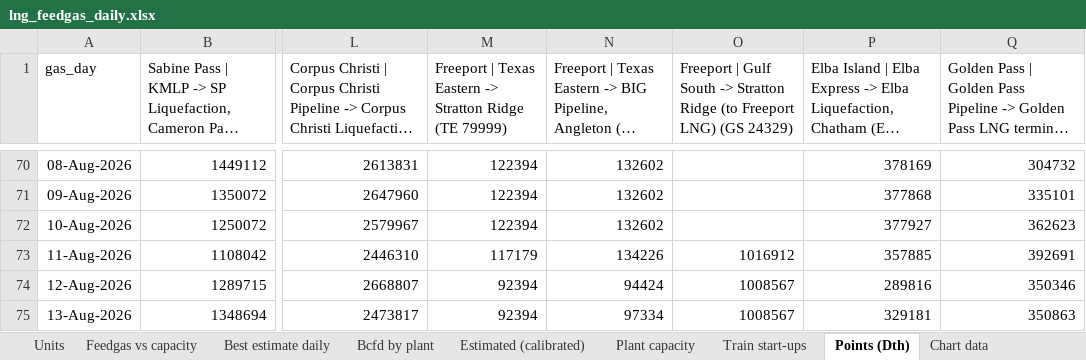
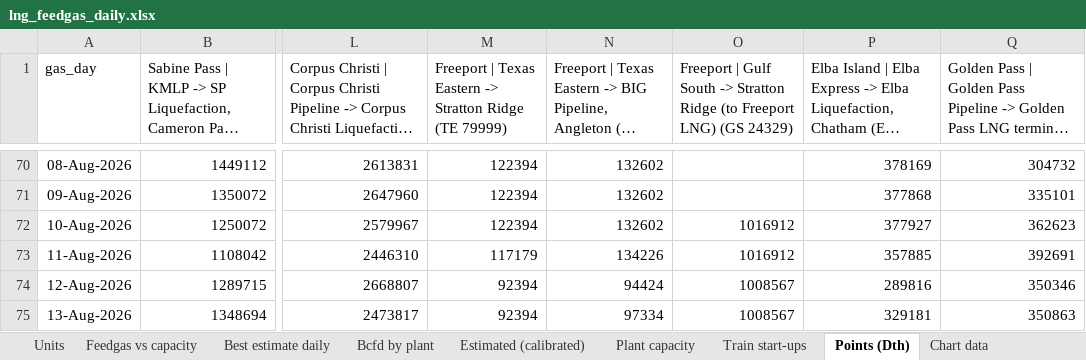
Before and after one commit to thomasdalton9/Energy-public, an Excel workbook: americas/feedgas_ebb/lng_feedgas_daily.xlsx, sheet Points (Dth), drawn as a sheet; only a part is shown, gaps mark what is left out; long unchanged cells end in …; values as stored, in another font and other column widths than the file's, no borders; the diff names each change by its address in the sheet, - before the commit and + after, or states it on an @@ line.

```diff
--- a/americas/feedgas_ebb/lng_feedgas_daily.xlsx (sheet Points (Dth))
+++ b/americas/feedgas_ebb/lng_feedgas_daily.xlsx (sheet Points (Dth))
-O72: (empty)
+O72: 1016912
```
Also changed, not shown: sheet Estimated (calibrated), sheet Bcfd by plant, sheet Best estimate daily, sheet Monthly check, sheet Chart data, 1 other file.
